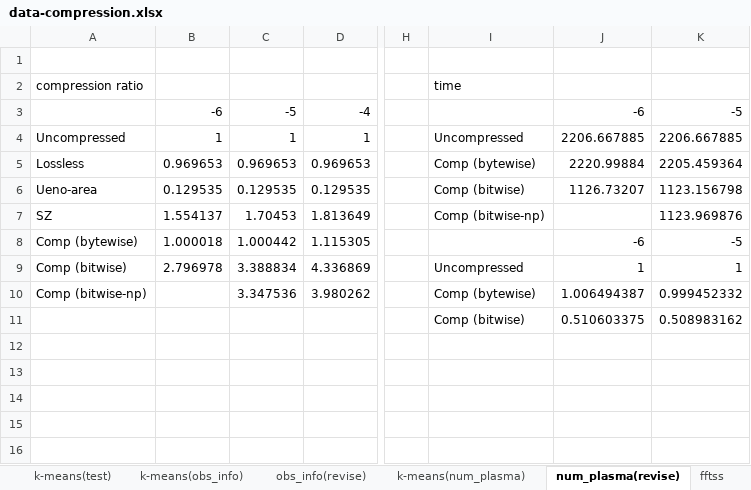
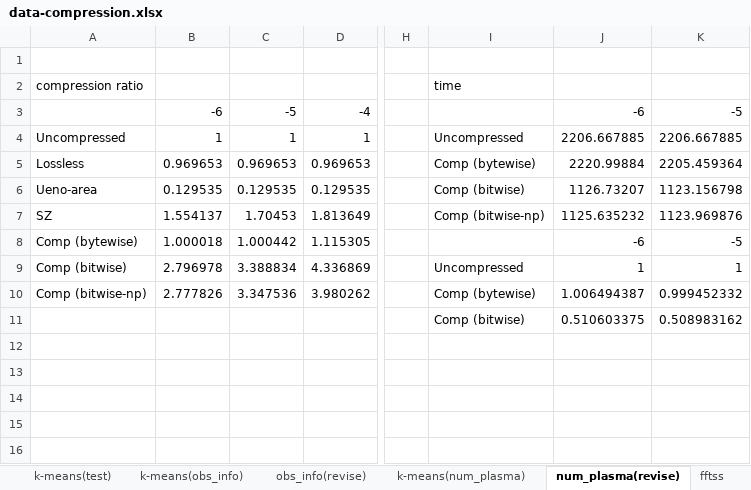
Before and after one commit to smallcat9603/data-compression, an Excel workbook: impl/data-compression.xlsx, sheet num_plasma(revise), drawn as a sheet; only a part is shown, gaps mark what is left out; values as stored, in another font and other column widths than the file's, no borders; charts and pictures not drawn; the diff names each change by its address in the sheet, - before the commit and + after, or states it on an @@ line.

Commit message:
minor

```diff
--- a/impl/data-compression.xlsx (sheet num_plasma(revise))
+++ b/impl/data-compression.xlsx (sheet num_plasma(revise))
-J7: (empty)
+J7: 1125.635232
-B10: (empty)
+B10: 2.777826
```
